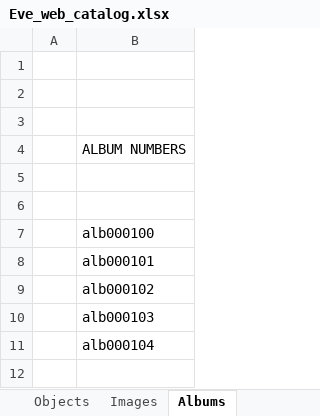
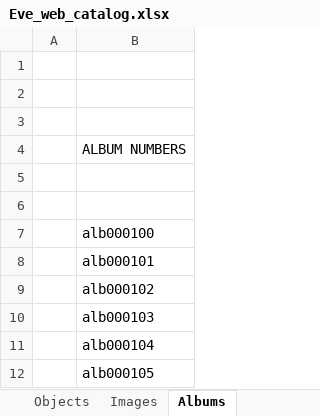
Before and after one commit to eksnet/evesedgwick, an Excel workbook: externals/Eve_web_catalog.xlsx, sheet Albums, drawn as a sheet; values as stored, in another font and other column widths than the file's, no borders; the diff names each change by its address in the sheet, - before the commit and + after, or states it on an @@ line.

```diff
--- a/externals/Eve_web_catalog.xlsx (sheet Albums)
+++ b/externals/Eve_web_catalog.xlsx (sheet Albums)
+row 12:  | alb000105
```
Also changed, not shown: sheet Objects, sheet Images, sheet Types and Tags, 6 other files.
